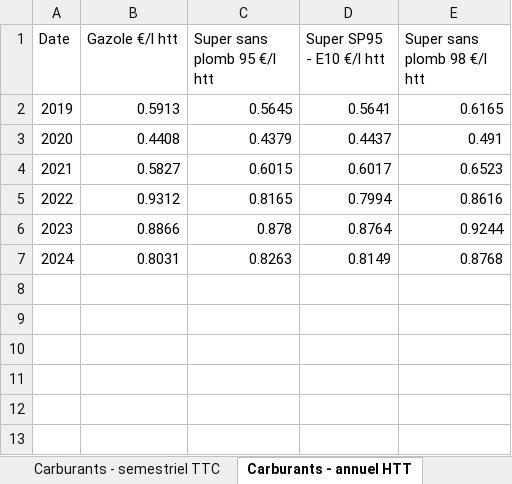
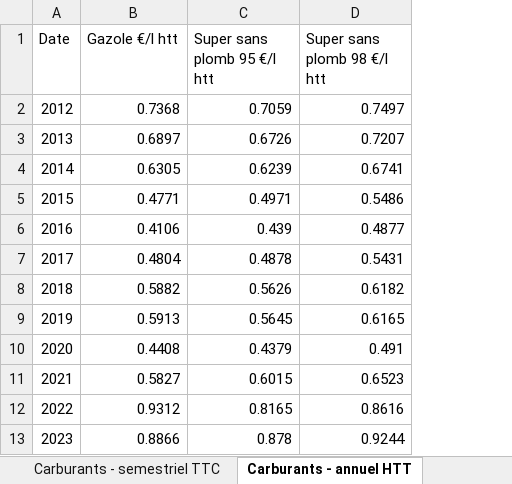
Before and after one commit to MathisMallet/Model_elec_car_Fr, an Excel workbook: export-fuel-data-result-all.xlsx, sheet Carburants - annuel HTT, drawn as a sheet; values as stored, in another font and other column widths than the file's, no borders; removed rows and columns are numbered as before the commit, all else as after; the diff names each change by its address in the sheet, - before the commit and + after, or states it on an @@ line.

```diff
--- a/export-fuel-data-result-all.xlsx (sheet Carburants - annuel HTT)
+++ b/export-fuel-data-result-all.xlsx (sheet Carburants - annuel HTT)
-column D (Super SP95 - E10 €/l htt), rows 2-6: 0.5641 | 0.4437 | 0.6017 | 0.7994 | 0.8764
+row 2: 2012 | 0.7368 | 0.7059 | 0.7497
+row 3: 2013 | 0.6897 | 0.6726 | 0.7207
+row 4: 2014 | 0.6305 | 0.6239 | 0.6741
+row 5: 2015 | 0.4771 | 0.4971 | 0.5486
+row 6: 2016 | 0.4106 | 0.439 | 0.4877
+row 7: 2017 | 0.4804 | 0.4878 | 0.5431
+row 8: 2018 | 0.5882 | 0.5626 | 0.6182
-row 7: 2024 | 0.8031 | 0.8263 | 0.8149 | 0.8768
```
Also changed, not shown: sheet Carburants - hebdo TTC, sheet Carburants - hebdo HTT, sheet Carburants - mensuel TTC, sheet Carburants - mensuel HTT, sheet Carburants - semestriel HTT, sheet Carburants - semestriel TTC, 1 more sheet, 1 other file.
